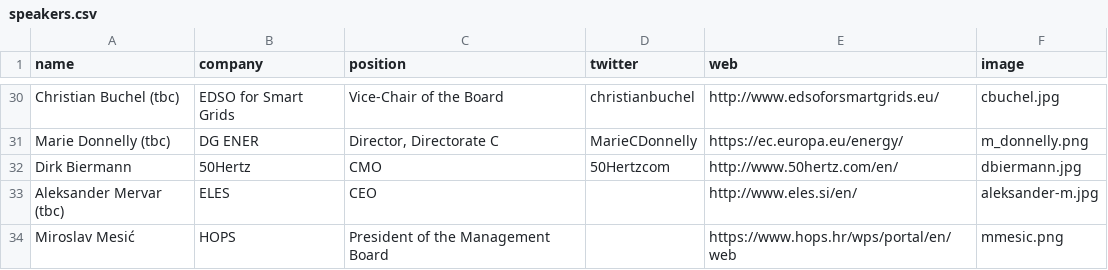
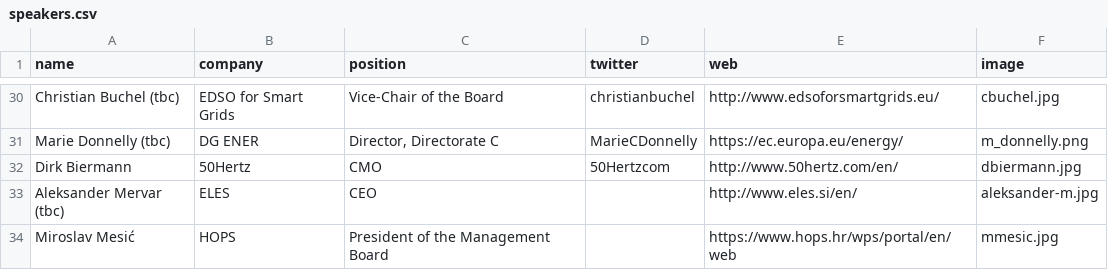
Before and after one commit to entsoe-web/cee-conf, a CSV file: _data/speakers.csv, drawn as a sheet; only a part is shown, gaps mark what is left out.

```diff
--- a/_data/speakers.csv
+++ b/_data/speakers.csv
@@ -33,2 +33,2 @@ Dirk Biermann,50Hertz,CMO,50Hertzcom,http://www.50hertz.com/en/,dbiermann.jpg
 Aleksander Mervar (tbc),ELES,CEO,,http://www.eles.si/en/,aleksander-m.jpg
-Miroslav Mesić,HOPS,President of the Management Board,,https://www.hops.hr/wps/portal/en/web,mmesic.png
+Miroslav Mesić,HOPS,President of the Management Board,,https://www.hops.hr/wps/portal/en/web,mmesic.jpg
```
Also changed, not shown: 2 other files.
